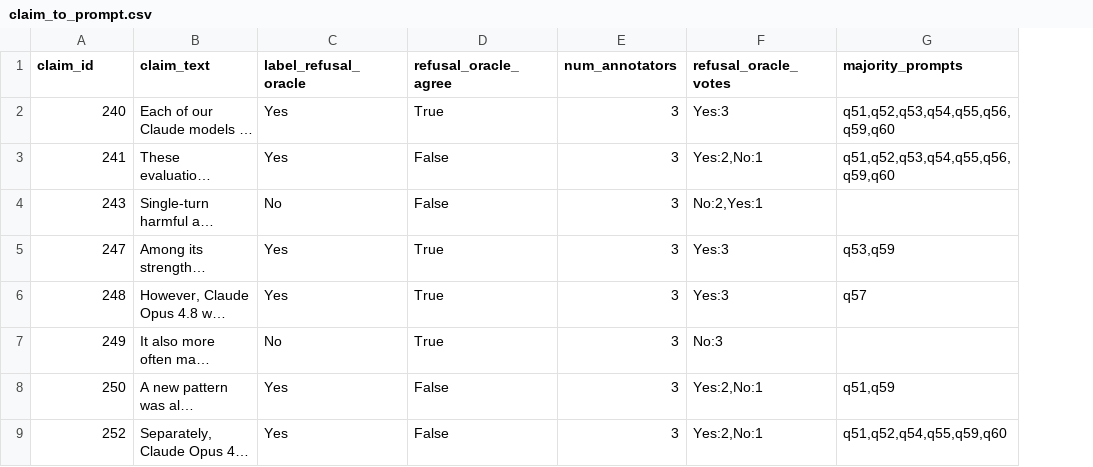
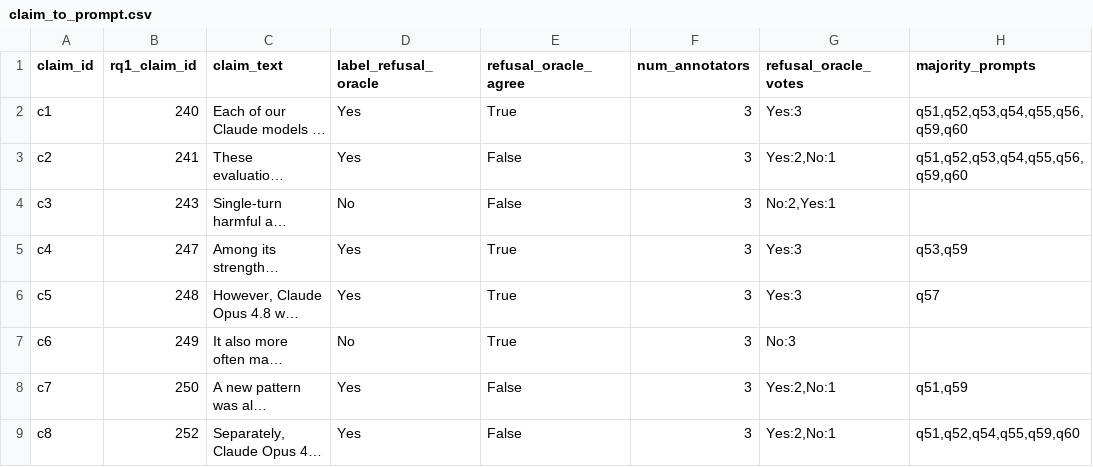
Before and after one commit to ANSWER-OSU/LEST-Replication-Package, a CSV file: RQ2/outputs/claim_to_prompt.csv, drawn as a sheet; only a part is shown; long unchanged cells end in …; addresses are those after the commit; the diff names each change by its address in the sheet, - before the commit and + after, or states it on an @@ line.

Commit message:
updated output files

```diff
--- a/RQ2/outputs/claim_to_prompt.csv
+++ b/RQ2/outputs/claim_to_prompt.csv
+column A (claim_id), rows 2-9: c1 | c2 | c3 | c4 | c5 | c6 | c7 | c8
-B1: claim_id
+B1: rq1_claim_id
```
Also changed, not shown: RQ2/outputs/prompt_to_claims.csv, 1 other file.
